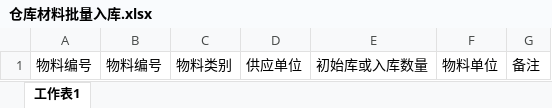
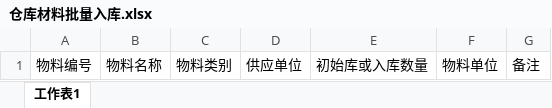
Before and after one commit to liuyq913/product, an Excel workbook: src/main/webapp/template/仓库材料批量入库.xlsx, sheet 工作表1, drawn as a sheet; values as stored, in another font and other column widths than the file's, no borders; the diff names each change by its address in the sheet, - before the commit and + after, or states it on an @@ line.

Commit message:
补上

```diff
--- a/src/main/webapp/template/仓库材料批量入库.xlsx (sheet 工作表1)
+++ b/src/main/webapp/template/仓库材料批量入库.xlsx (sheet 工作表1)
-B1: 物料编号
+B1: 物料名称
```
